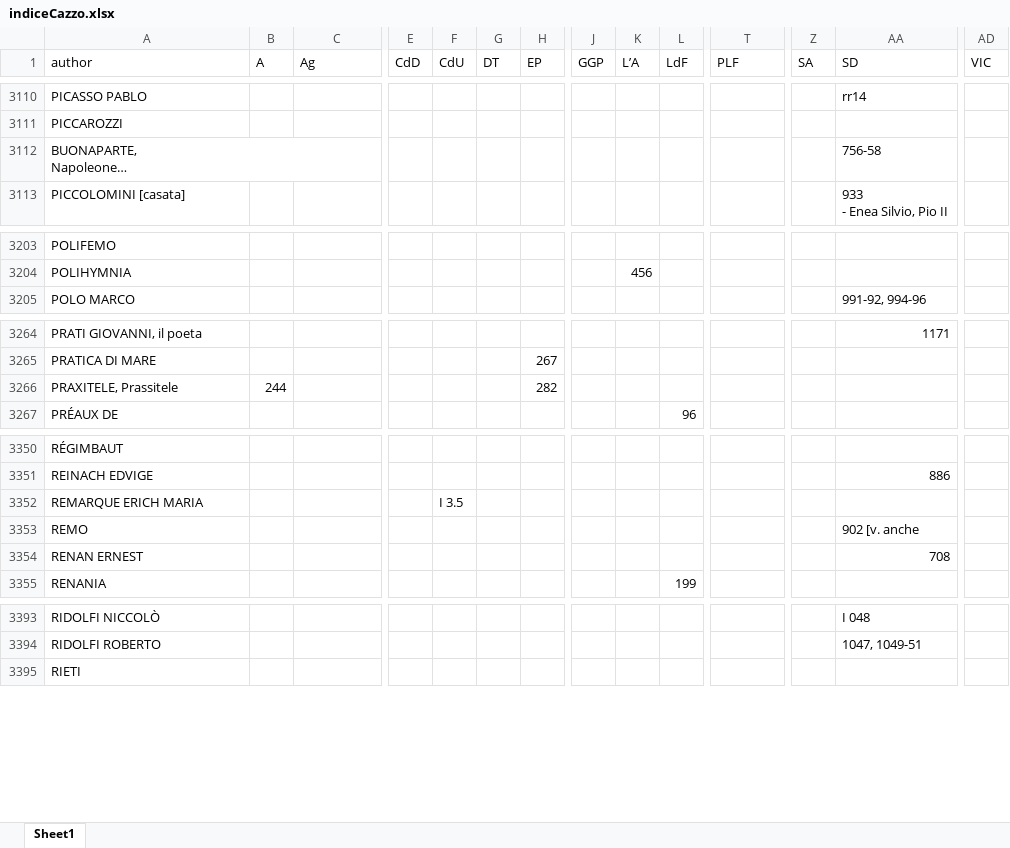
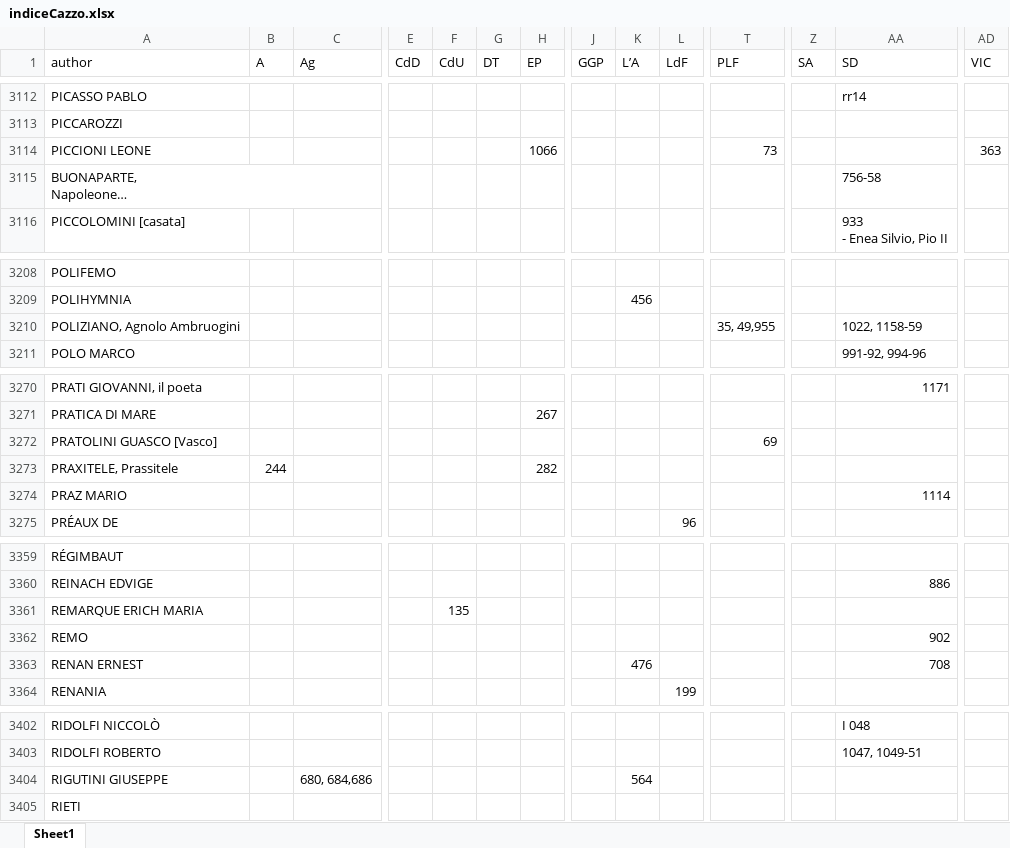
Before and after one commit to Nora1211/Gadda, an Excel workbook: indiceCazzo.xlsx, sheet Sheet1, drawn as a sheet; only a part is shown, gaps mark what is left out; long unchanged cells end in …; values as stored, in another font and other column widths than the file's, no cell formats; addresses are those after the commit; rows hold the shown columns only; the diff covers the shown part only; the diff names each change by its address in the sheet, - before the commit and + after, or states it on an @@ line.

```diff
--- a/indiceCazzo.xlsx (sheet Sheet1)
+++ b/indiceCazzo.xlsx (sheet Sheet1)
+row 3114: PICCIONI LEONE |  |  |  |  |  | 1066 |  |  |  | 73 |  |  | 363
+row 3210: POLIZIANO, Agnolo Ambruogini |  |  |  |  |  |  |  |  |  | 35, 49,955 |  | 1022, 1158-59
+row 3272: PRATOLINI GUASCO [Vasco] |  |  |  |  |  |  |  |  |  | 69
+row 3274: PRAZ MARIO |  |  |  |  |  |  |  |  |  |  |  | 1114
-F3361 (CdU): I 3.5
+F3361 (CdU): 135
-AA3362 (SD): 902 [v. anche
+AA3362 (SD): 902
-K3363 (L’A): (empty)
+K3363 (L’A): 476
+row 3404: RIGUTINI GIUSEPPE |  | 680, 684,686 |  |  |  |  |  | 564
```
Also changed, not shown: 9 added rows and 52 edited cells elsewhere in this sheet, cell formats, Corrispondenze.xlsx.
